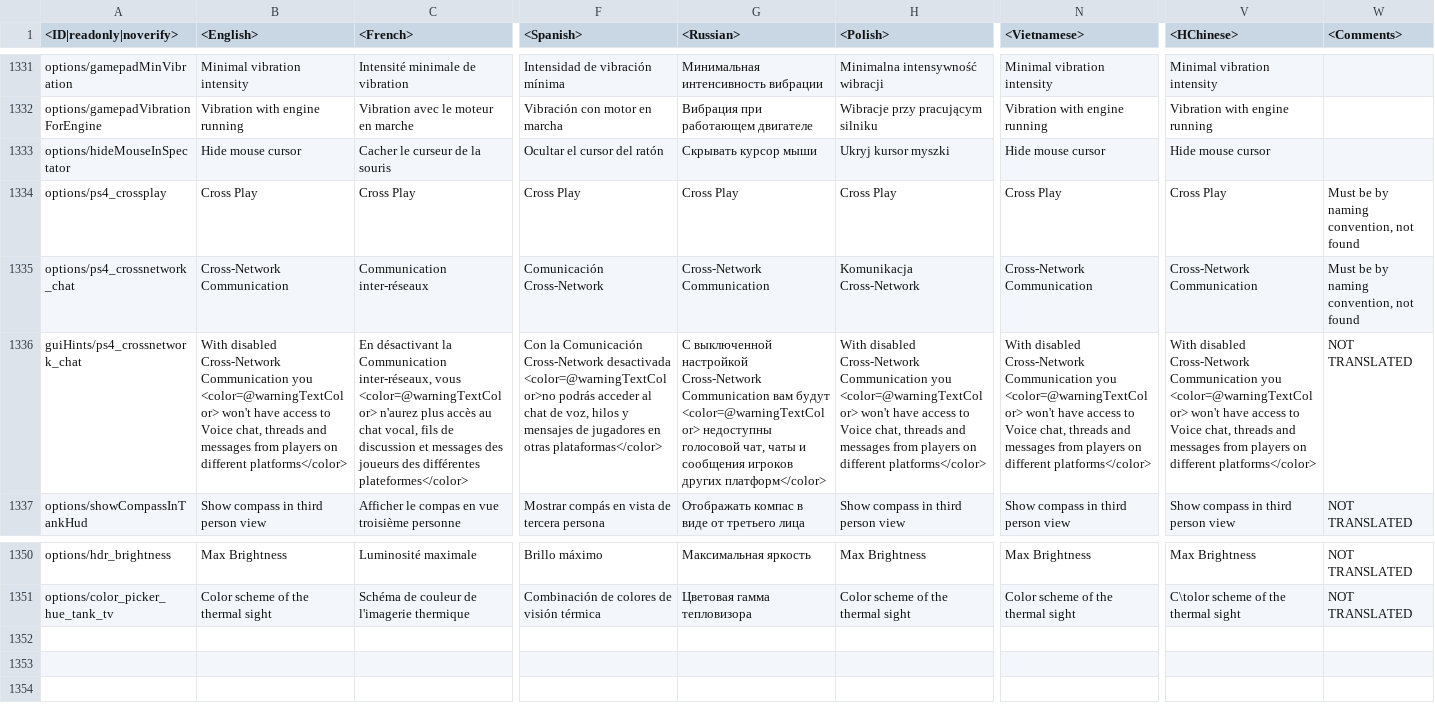
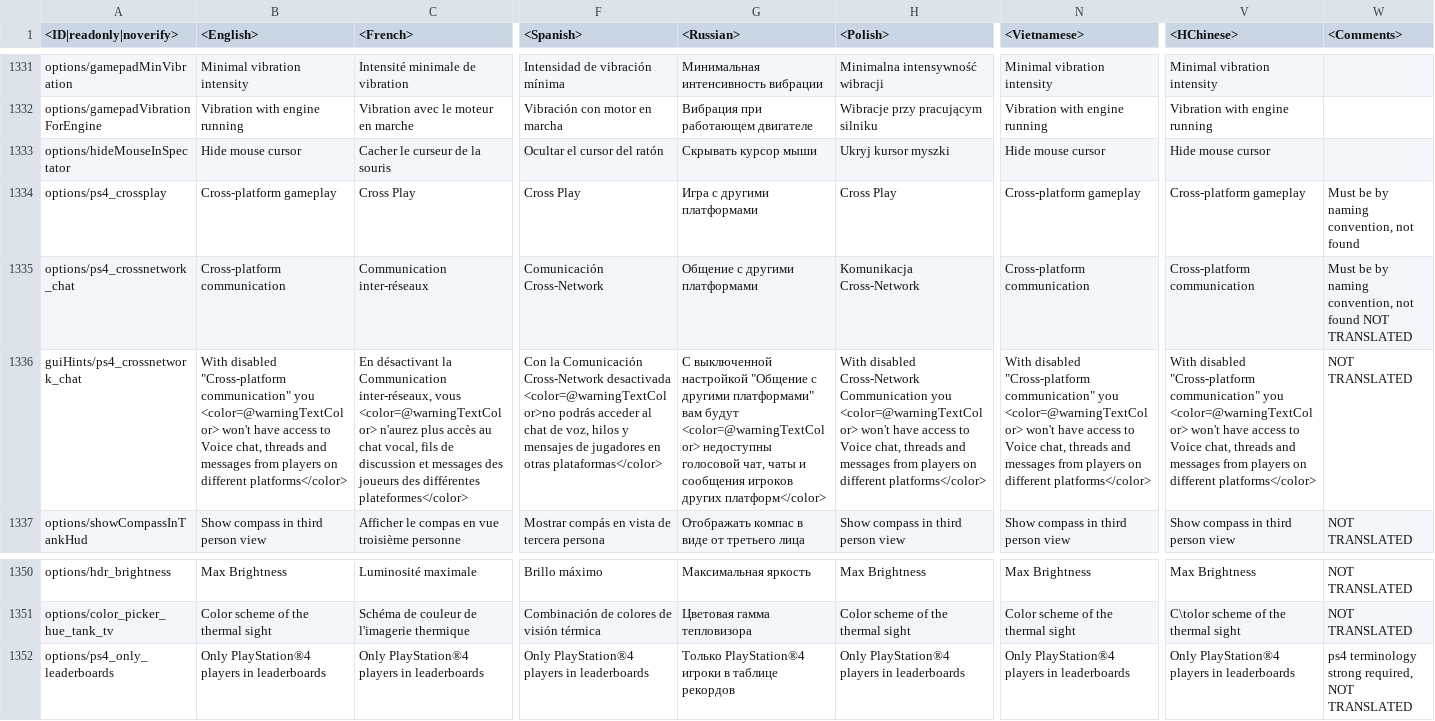
Before and after one commit to VitaliiAndreev/WarThunder_JsonFileChanges, a CSV file: Files/lang.vromfs.bin_u/lang/menu_options.csv, drawn as a sheet; only a part is shown, gaps mark what is left out; rows hold the shown columns only; the diff names each change by its address in the sheet, - before the commit and + after, or states it on an @@ line.

```diff
--- a/Files/lang.vromfs.bin_u/lang/menu_options.csv
+++ b/Files/lang.vromfs.bin_u/lang/menu_options.csv
-B1334 (<English>): Cross Play
+B1334 (<English>): Cross-platform gameplay
-G1334 (<Russian>): Cross Play
+G1334 (<Russian>): Игра с другими платформами
-N1334 (<Vietnamese>): Cross Play
+N1334 (<Vietnamese>): Cross-platform gameplay
-V1334 (<HChinese>): Cross Play
+V1334 (<HChinese>): Cross-platform gameplay
-B1335 (<English>): Cross-Network Communication
+B1335 (<English>): Cross-platform communication
-G1335 (<Russian>): Cross-Network Communication
+G1335 (<Russian>): Общение с другими платформами
-N1335 (<Vietnamese>): Cross-Network Communication
+N1335 (<Vietnamese>): Cross-platform communication
-V1335 (<HChinese>): Cross-Network Communication
+V1335 (<HChinese>): Cross-platform communication
-W1335 (<Comments>): …not found
+W1335 (<Comments>): …not found NOT TRANSLATED
-B1336 (<English>): With disabled Cross-Network Communication you <color=@warningTextColor>…
+B1336 (<English>): With disabled "Cross-platform communication" you <color=@warningTextColor>…
-G1336 (<Russian>): …выключенной настройкой Cross-Network Communication вам будут…
+G1336 (<Russian>): …выключенной настройкой "Общение с другими платформами" вам будут…
-N1336 (<Vietnamese>): With disabled Cross-Network Communication you <color=@warningTextColor>…
+N1336 (<Vietnamese>): With disabled "Cross-platform communication" you <color=@warningTextColor>…
-V1336 (<HChinese>): With disabled Cross-Network Communication you <color=@warningTextColor>…
+V1336 (<HChinese>): With disabled "Cross-platform communication" you <color=@warningTextColor>…
+row 1352: options/ps4_only_leaderboards | Only PlayStation®4 players in leaderboards | Only PlayStation®4 players in leaderboards | Only PlayStation®4 players in leaderboards | Только PlayStation®4 игроки в таблице рекордов | Only PlayStation®4 players in leaderboards | Only PlayStation®4 players in leaderboards | Only PlayStation®4 players in leaderboards | ps4 terminology strong required, NOT TRANSLATED
```
Also changed, not shown: Files/lang.vromfs.bin_u/lang/menu_chat.csv, Files/lang.vromfs.bin_u/lang/menu_events.csv, 18 other files.
